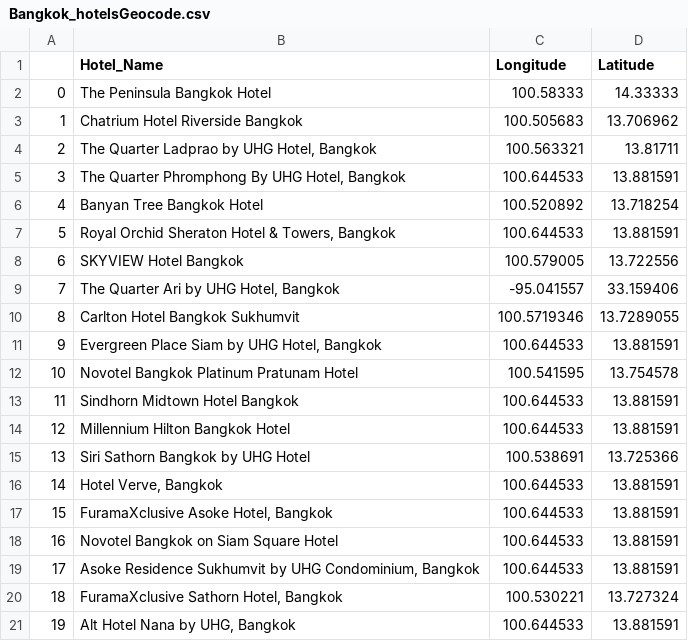
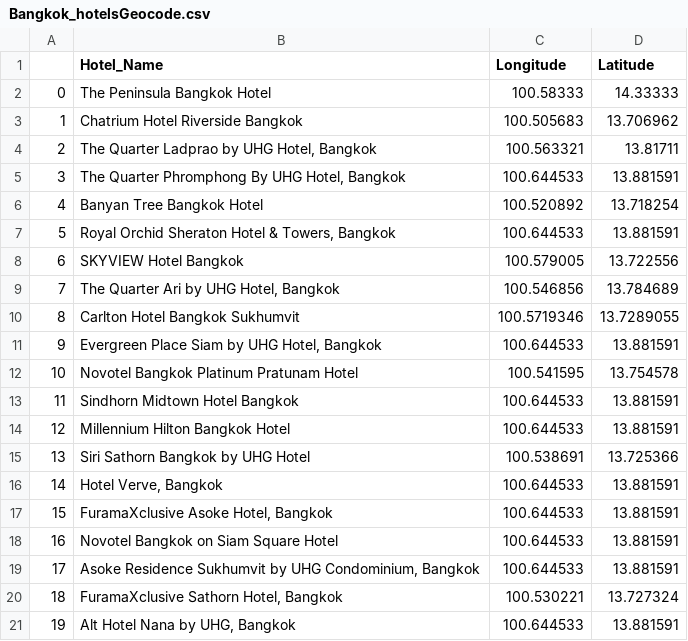
Before and after one commit to adityavsarkar19/Hotels-Decision-Support-and-Sentimental-Analysis, a CSV file: Bangkok_hotelsGeocode.csv, drawn as a sheet.

Commit message:
csv file for coordinates

```diff
--- a/Bangkok_hotelsGeocode.csv
+++ b/Bangkok_hotelsGeocode.csv
@@ -8,3 +8,3 @@
 6,SKYVIEW Hotel Bangkok,100.579005,13.722556
-7,"The Quarter Ari by UHG Hotel, Bangkok",-95.041557,33.159406
+7,"The Quarter Ari by UHG Hotel, Bangkok",100.546856,13.784689
 8,Carlton Hotel Bangkok Sukhumvit,100.5719346,13.7289055
```
